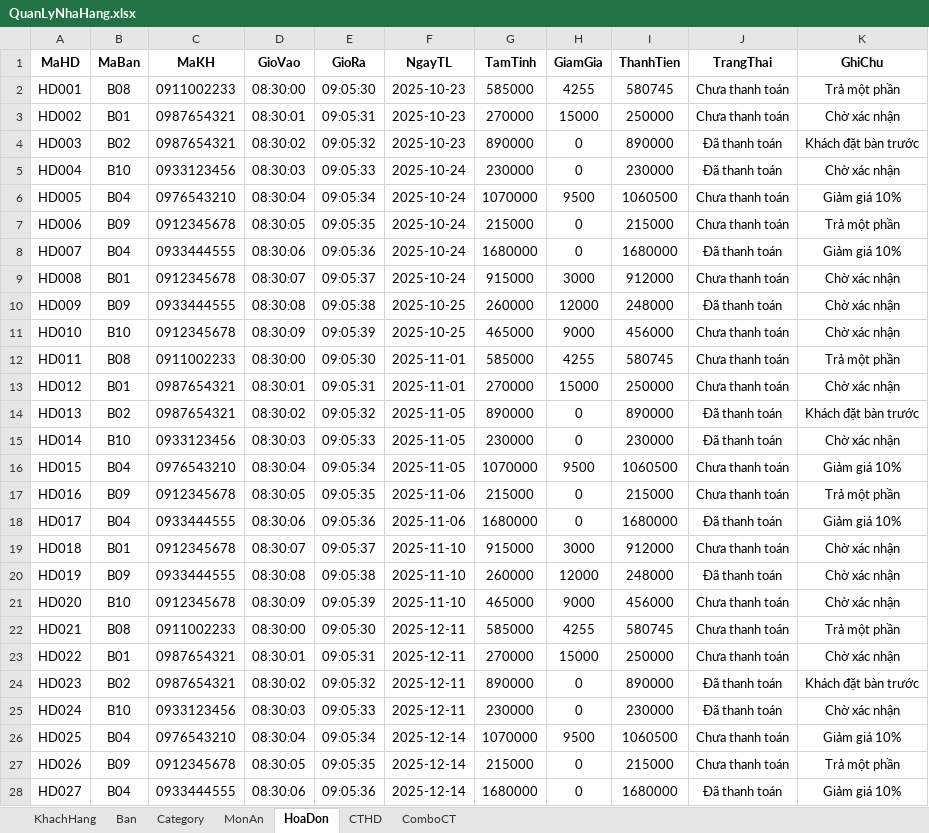
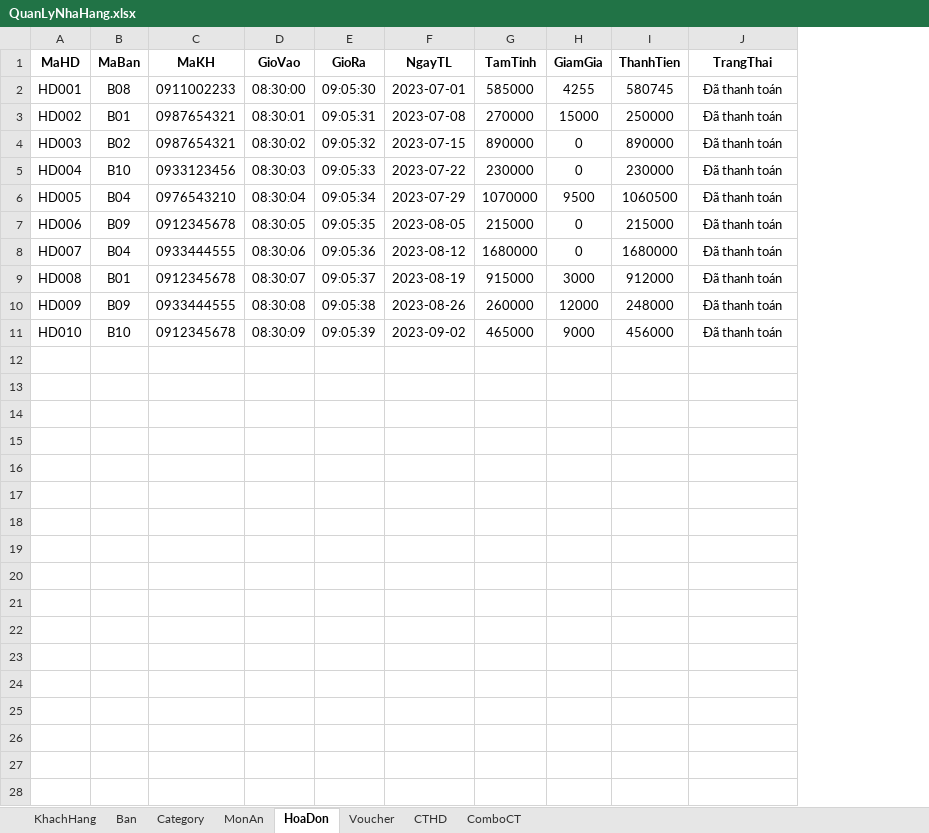
Before and after one commit to SuzukiHaruto192/AppQuanLyDatMonTaiNhaHang, an Excel workbook: QuanLyNhaHang.xlsx, sheet HoaDon, drawn as a sheet; only a part is shown; values as stored, in another font and other column widths than the file's, no borders; the diff covers the shown part only; the diff names each change by its address in the sheet, - before the commit and + after, or states it on an @@ line.

```diff
--- a/QuanLyNhaHang.xlsx (sheet HoaDon)
+++ b/QuanLyNhaHang.xlsx (sheet HoaDon)
+sheet tab: Voucher
-column K (GhiChu), rows 2-11: Trả một phần | Chờ xác nhận | Khách đặt bàn trước | Chờ xác nhận | Giảm giá 10% | Trả một phần | Giảm giá 10% | Chờ xác nhận | Chờ xác nhận | Chờ xác nhận
-F2 (NgayTL): 2025-10-23
+F2 (NgayTL): 2023-07-01
-J2:J3 (TrangThai): Chưa thanh toán
+J2:J3 (TrangThai): Đã thanh toán
-F3 (NgayTL): 2025-10-23
+F3 (NgayTL): 2023-07-08
-F4 (NgayTL): 2025-10-23
+F4 (NgayTL): 2023-07-15
-F5 (NgayTL): 2025-10-24
+F5 (NgayTL): 2023-07-22
-F6 (NgayTL): 2025-10-24
+F6 (NgayTL): 2023-07-29
-J6:J7 (TrangThai): Chưa thanh toán
+J6:J7 (TrangThai): Đã thanh toán
-F7 (NgayTL): 2025-10-24
+F7 (NgayTL): 2023-08-05
-F8 (NgayTL): 2025-10-24
+F8 (NgayTL): 2023-08-12
-F9 (NgayTL): 2025-10-24
+F9 (NgayTL): 2023-08-19
-J9 (TrangThai): Chưa thanh toán
+J9 (TrangThai): Đã thanh toán
-F10 (NgayTL): 2025-10-25
+F10 (NgayTL): 2023-08-26
-F11 (NgayTL): 2025-10-25
+F11 (NgayTL): 2023-09-02
-J11 (TrangThai): Chưa thanh toán
+J11 (TrangThai): Đã thanh toán
-row 12: HD011 | B08 | 0911002233 | 08:30:00 | 09:05:30 | 2025-11-01 | 585000 | 4255 | 580745 | Chưa thanh toán | Trả một phần
-row 13: HD012 | B01 | 0987654321 | 08:30:01 | 09:05:31 | 2025-11-01 | 270000 | 15000 | 250000 | Chưa thanh toán | Chờ xác nhận
-row 14: HD013 | B02 | 0987654321 | 08:30:02 | 09:05:32 | 2025-11-05 | 890000 | 0 | 890000 | Đã thanh toán | Khách đặt bàn trước
-row 15: HD014 | B10 | 0933123456 | 08:30:03 | 09:05:33 | 2025-11-05 | 230000 | 0 | 230000 | Đã thanh toán | Chờ xác nhận
-row 16: HD015 | B04 | 0976543210 | 08:30:04 | 09:05:34 | 2025-11-05 | 1070000 | 9500 | 1060500 | Chưa thanh toán | Giảm giá 10%
-row 17: HD016 | B09 | 0912345678 | 08:30:05 | 09:05:35 | 2025-11-06 | 215000 | 0 | 215000 | Chưa thanh toán | Trả một phần
-row 18: HD017 | B04 | 0933444555 | 08:30:06 | 09:05:36 | 2025-11-06 | 1680000 | 0 | 1680000 | Đã thanh toán | Giảm giá 10%
-row 19: HD018 | B01 | 0912345678 | 08:30:07 | 09:05:37 | 2025-11-10 | 915000 | 3000 | 912000 | Chưa thanh toán | Chờ xác nhận
-row 20: HD019 | B09 | 0933444555 | 08:30:08 | 09:05:38 | 2025-11-10 | 260000 | 12000 | 248000 | Đã thanh toán | Chờ xác nhận
-row 21: HD020 | B10 | 0912345678 | 08:30:09 | 09:05:39 | 2025-11-10 | 465000 | 9000 | 456000 | Chưa thanh toán | Chờ xác nhận
-row 22: HD021 | B08 | 0911002233 | 08:30:00 | 09:05:30 | 2025-12-11 | 585000 | 4255 | 580745 | Chưa thanh toán | Trả một phần
-row 23: HD022 | B01 | 0987654321 | 08:30:01 | 09:05:31 | 2025-12-11 | 270000 | 15000 | 250000 | Chưa thanh toán | Chờ xác nhận
-row 24: HD023 | B02 | 0987654321 | 08:30:02 | 09:05:32 | 2025-12-11 | 890000 | 0 | 890000 | Đã thanh toán | Khách đặt bàn trước
-row 25: HD024 | B10 | 0933123456 | 08:30:03 | 09:05:33 | 2025-12-11 | 230000 | 0 | 230000 | Đã thanh toán | Chờ xác nhận
-row 26: HD025 | B04 | 0976543210 | 08:30:04 | 09:05:34 | 2025-12-14 | 1070000 | 9500 | 1060500 | Chưa thanh toán | Giảm giá 10%
-row 27: HD026 | B09 | 0912345678 | 08:30:05 | 09:05:35 | 2025-12-14 | 215000 | 0 | 215000 | Chưa thanh toán | Trả một phần
-row 28: HD027 | B04 | 0933444555 | 08:30:06 | 09:05:36 | 2025-12-14 | 1680000 | 0 | 1680000 | Đã thanh toán | Giảm giá 10%
```
Also changed, not shown: 3 removed rows elsewhere in this sheet, sheet CTHD, sheet MonAn, sheet Category, sheet KhachHang, 1 other file.
